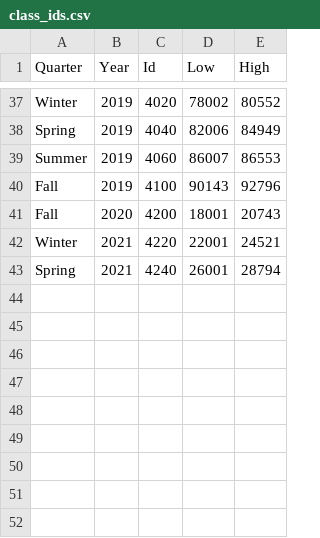
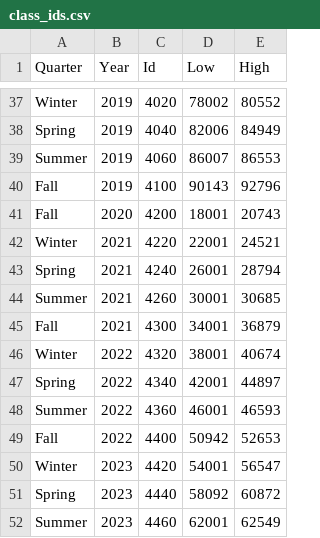
Before and after one commit to zachbellay/scu-course-eval, a CSV file: class_ids.csv, drawn as a sheet; only a part is shown, gaps mark what is left out.

Commit message:
update class ids

```diff
--- a/class_ids.csv
+++ b/class_ids.csv
@@ -43 +43,10 @@ Winter,2021,4220,22001,24521
 Spring,2021,4240,26001,28794
+Summer,2021,4260,30001,30685
+Fall,2021,4300,34001,36879
+Winter,2022,4320,38001,40674
+Spring,2022,4340,42001,44897
+Summer,2022,4360,46001,46593
+Fall,2022,4400,50942,52653
+Winter,2023,4420,54001,56547
+Spring,2023,4440,58092,60872
+Summer,2023,4460,62001,62549
```
